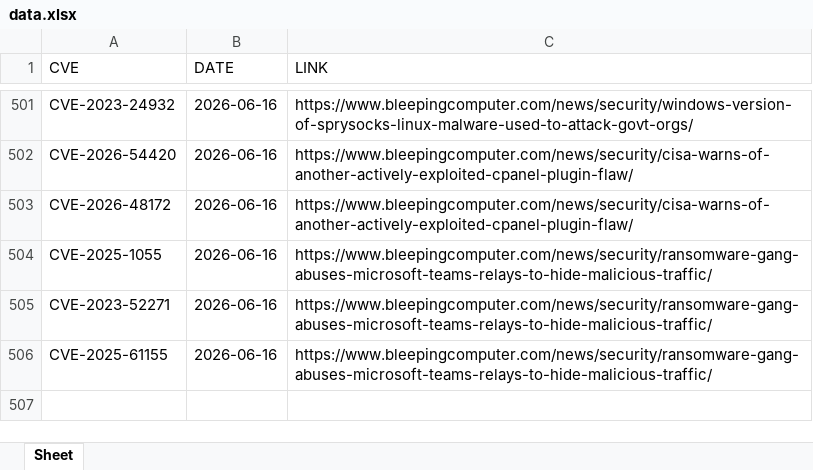
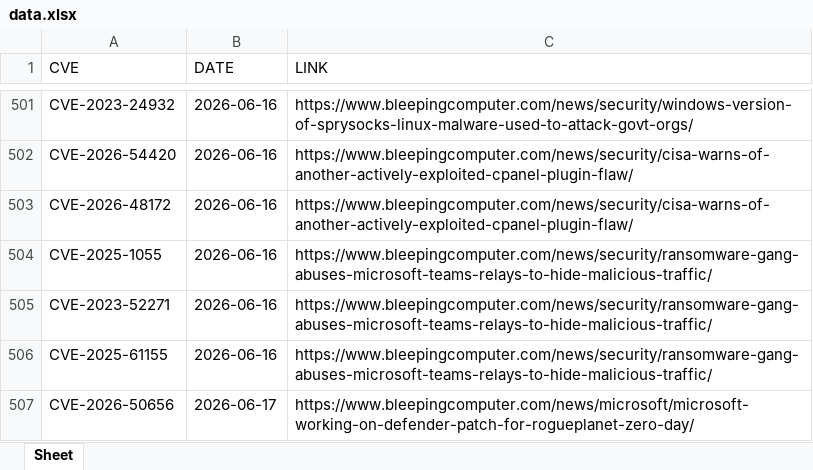
Before and after one commit to thanujbtech-lgtm/bleeping_cve, an Excel workbook: data.xlsx, sheet Sheet, drawn as a sheet; only a part is shown, gaps mark what is left out; values as stored, in another font and other column widths than the file's, no borders; the diff names each change by its address in the sheet, - before the commit and + after, or states it on an @@ line.

```diff
--- a/data.xlsx (sheet Sheet)
+++ b/data.xlsx (sheet Sheet)
+row 507: CVE-2026-50656 | 2026-06-17 | https://www.bleepingcomputer.com/news/microsoft/microsoft-working-on-defender-patch-for-rogueplanet-zero-day/
```
